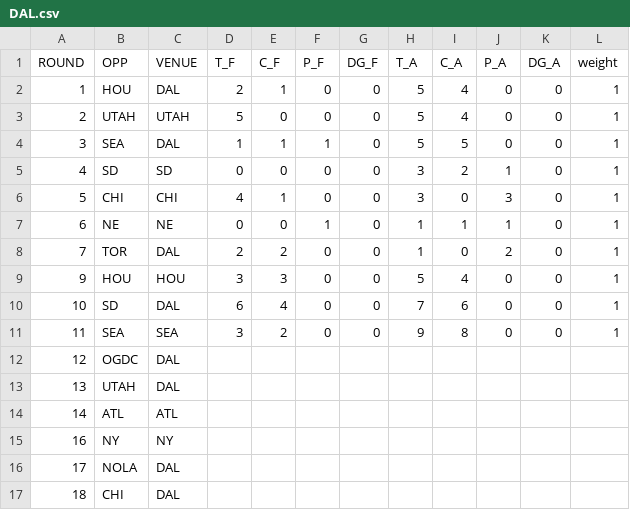
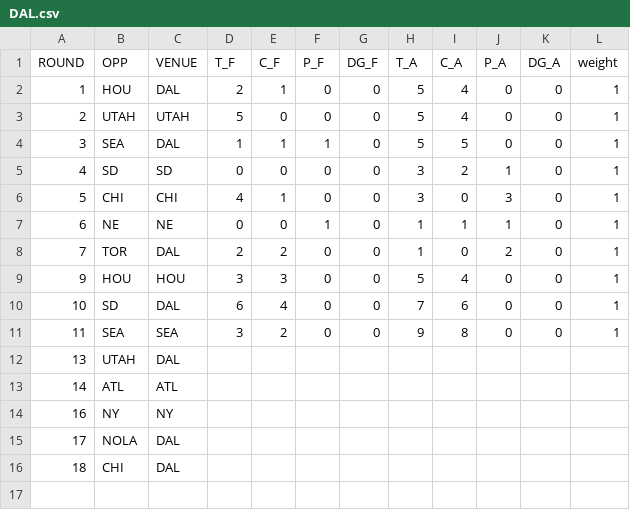
Before and after one commit to JoeJimFlood/SportPredictifier, a CSV file: seasons/RugbyUnion/MajorLeagueRugby/2023/ScoreTables/DAL.csv, drawn as a sheet; the diff names each change by its address in the sheet, - before the commit and + after, or states it on an @@ line.

Commit message:
Added 2023 Major League Rugby Round 13 Forecasts

```diff
--- a/seasons/RugbyUnion/MajorLeagueRugby/2023/ScoreTables/DAL.csv
+++ b/seasons/RugbyUnion/MajorLeagueRugby/2023/ScoreTables/DAL.csv
-row 12: 12 | OGDC | DAL
```
Also changed, not shown: seasons/RugbyUnion/MajorLeagueRugby/2023/ScoreTables/ATL.csv, seasons/RugbyUnion/MajorLeagueRugby/2023/ScoreTables/CHI.csv, 8 other files.
